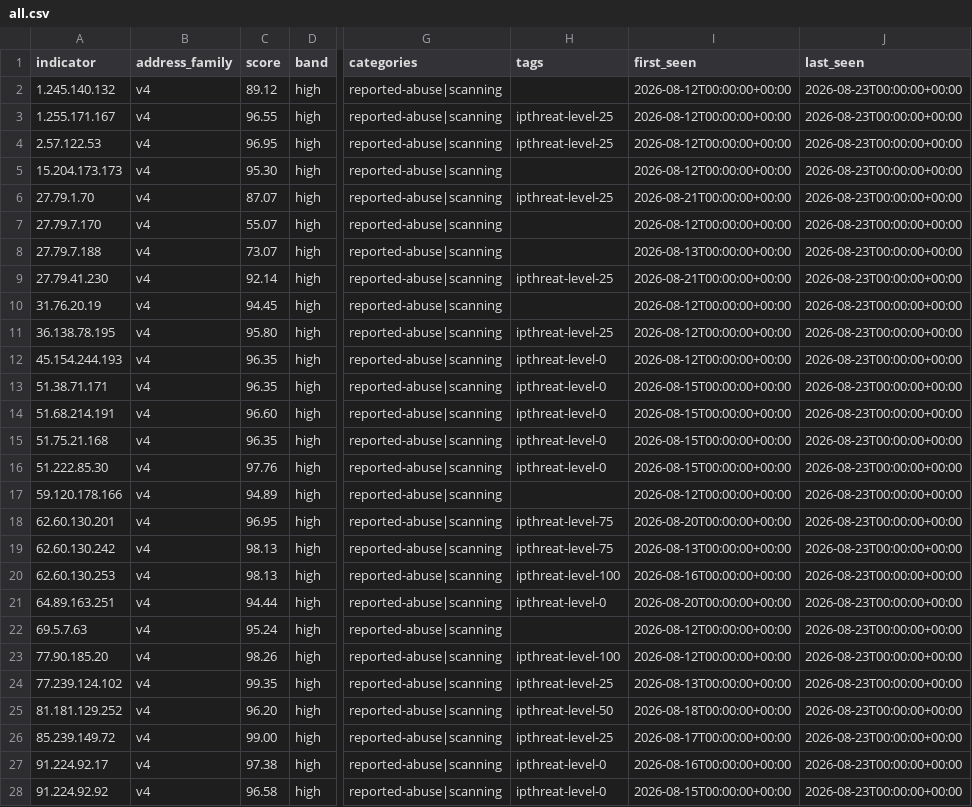
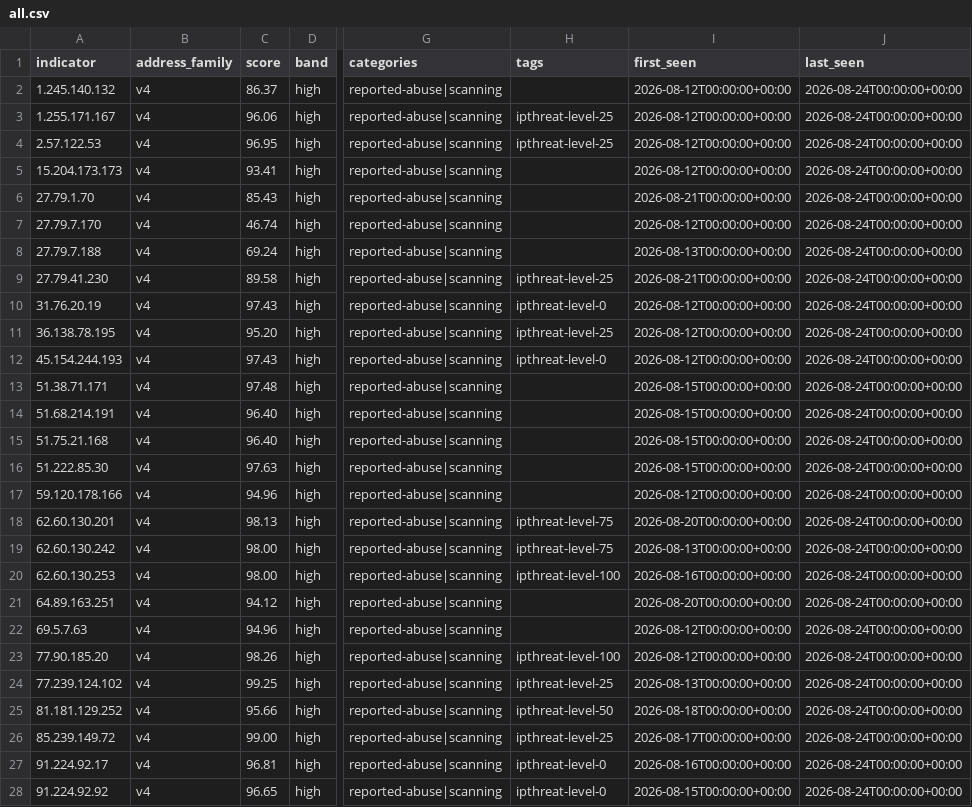
Before and after one commit to neilweitzel/xfeeds, a CSV file: feeds/clean/all.csv, drawn as a sheet; only a part is shown, gaps mark what is left out; the diff covers the shown part only; the diff names each change by its address in the sheet, - before the commit and + after, or states it on an @@ line.

```diff
--- a/feeds/clean/all.csv
+++ b/feeds/clean/all.csv
-C2 (score): 89.12
+C2 (score): 86.37
-J2:J28 (last_seen): 2026-08-23T00:00:00+00:00
+J2:J28 (last_seen): 2026-08-24T00:00:00+00:00
-C3 (score): 96.55
+C3 (score): 96.06
-C5 (score): 95.30
+C5 (score): 93.41
-C6 (score): 87.07
+C6 (score): 85.43
-H6 (tags): ipthreat-level-25
+H6 (tags): (empty)
-C7 (score): 55.07
+C7 (score): 46.74
-C8 (score): 73.07
+C8 (score): 69.24
-C9 (score): 92.14
+C9 (score): 89.58
-C10 (score): 94.45
+C10 (score): 97.43
-H10 (tags): (empty)
+H10 (tags): ipthreat-level-0
-C11 (score): 95.80
+C11 (score): 95.20
-C12 (score): 96.35
+C12 (score): 97.43
-C13 (score): 96.35
+C13 (score): 97.48
-H13:H16 (tags): ipthreat-level-0
+H13:H16 (tags): (empty)
-C14 (score): 96.60
+C14 (score): 96.40
-C15 (score): 96.35
+C15 (score): 96.40
-C16 (score): 97.76
+C16 (score): 97.63
-C17 (score): 94.89
+C17 (score): 94.96
-C18 (score): 96.95
+C18 (score): 98.13
-C19:C20 (score): 98.13
+C19:C20 (score): 98.00
-C21 (score): 94.44
+C21 (score): 94.12
-H21 (tags): ipthreat-level-0
+H21 (tags): (empty)
-C22 (score): 95.24
+C22 (score): 94.96
-C24 (score): 99.35
+C24 (score): 99.25
-C25 (score): 96.20
+C25 (score): 95.66
-C27 (score): 97.38
+C27 (score): 96.81
-C28 (score): 96.58
+C28 (score): 96.65
```
Also changed, not shown: 81 edited cells elsewhere in this file, 51 other files.
